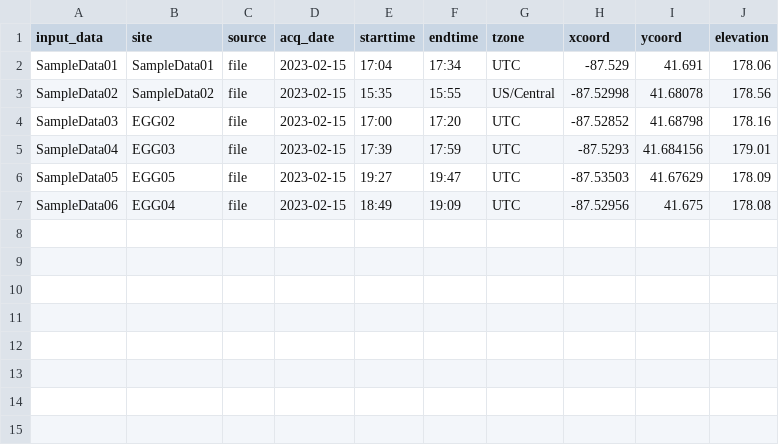
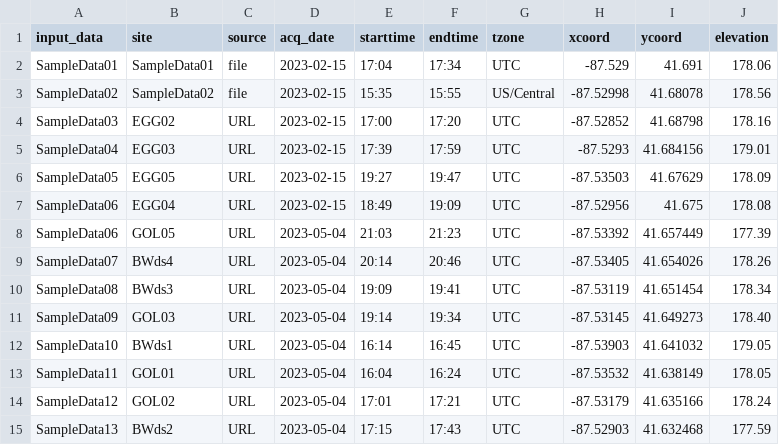
Before and after one commit to RJbalikian/SPRIT-HVSR, a CSV file: sprit/resources/sample_data/Batch_SampleData.csv, drawn as a sheet.

Commit message:
adding "URL" source to fetch_data parameter options; mostly updates to extra sample filenames,

```diff
--- a/sprit/resources/sample_data/Batch_SampleData.csv
+++ b/sprit/resources/sample_data/Batch_SampleData.csv
@@ -3,5 +3,13 @@ SampleData01,SampleData01,file,2023-02-15,17:04,17:34,UTC,-87.529,41.691,178.06
 SampleData02,SampleData02,file,2023-02-15,15:35,15:55,US/Central,-87.52998,41.68078,178.56
-SampleData03,EGG02,file,2023-02-15,17:00,17:20,UTC,-87.52852,41.68798,178.16
-SampleData04,EGG03,file,2023-02-15,17:39,17:59,UTC,-87.5293,41.684156,179.01
-SampleData05,EGG05,file,2023-02-15,19:27,19:47,UTC,-87.53503,41.67629,178.09
-SampleData06,EGG04,file,2023-02-15,18:49,19:09,UTC,-87.52956,41.675,178.08
+SampleData03,EGG02,URL,2023-02-15,17:00,17:20,UTC,-87.52852,41.68798,178.16
+SampleData04,EGG03,URL,2023-02-15,17:39,17:59,UTC,-87.5293,41.684156,179.01
+SampleData05,EGG05,URL,2023-02-15,19:27,19:47,UTC,-87.53503,41.67629,178.09
+SampleData06,EGG04,URL,2023-02-15,18:49,19:09,UTC,-87.52956,41.675,178.08
+SampleData06,GOL05,URL,2023-05-04,21:03,21:23,UTC,-87.53392,41.657449,177.39
+SampleData07,BWds4,URL,2023-05-04,20:14,20:46,UTC,-87.53405,41.654026,178.26
+SampleData08,BWds3,URL,2023-05-04,19:09,19:41,UTC,-87.53119,41.651454,178.34
+SampleData09,GOL03,URL,2023-05-04,19:14,19:34,UTC,-87.53145,41.649273,178.40
+SampleData10,BWds1,URL,2023-05-04,16:14,16:45,UTC,-87.53903,41.641032,179.05
+SampleData11,GOL01,URL,2023-05-04,16:04,16:24,UTC,-87.53532,41.638149,178.05
+SampleData12,GOL02,URL,2023-05-04,17:01,17:21,UTC,-87.53179,41.635166,178.24
+SampleData13,BWds2,URL,2023-05-04,17:15,17:43,UTC,-87.52903,41.632468,177.59
```
Also changed, not shown: 26 other files.
